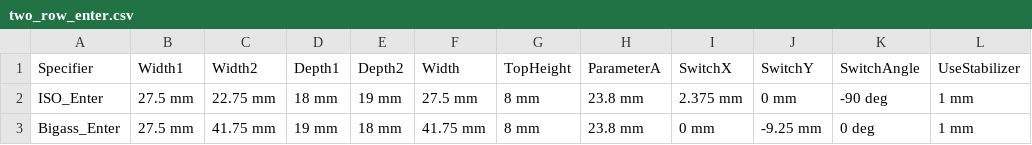
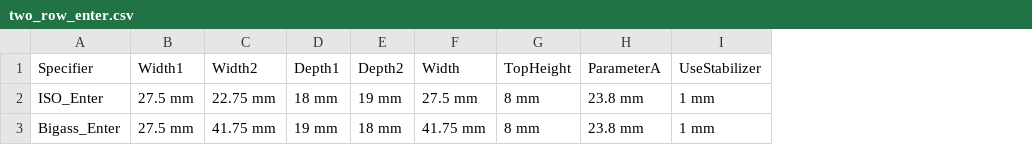
Before and after one commit to hajimen/p2ppcb_software, a CSV file: p2ppcb_parts_data_f360/parameters/mx_oem/two_row_enter.csv, drawn as a sheet; the diff names each change by its address in the sheet, - before the commit and + after, or states it on an @@ line.

```diff
--- a/p2ppcb_parts_data_f360/parameters/mx_oem/two_row_enter.csv
+++ b/p2ppcb_parts_data_f360/parameters/mx_oem/two_row_enter.csv
-column I (SwitchX), rows 2-3: 2.375 mm | 0 mm
-column J (SwitchY), rows 2-3: 0 mm | -9.25 mm
-column K (SwitchAngle), rows 2-3: -90 deg | 0 deg
```
Also changed, not shown: 7 other files.
